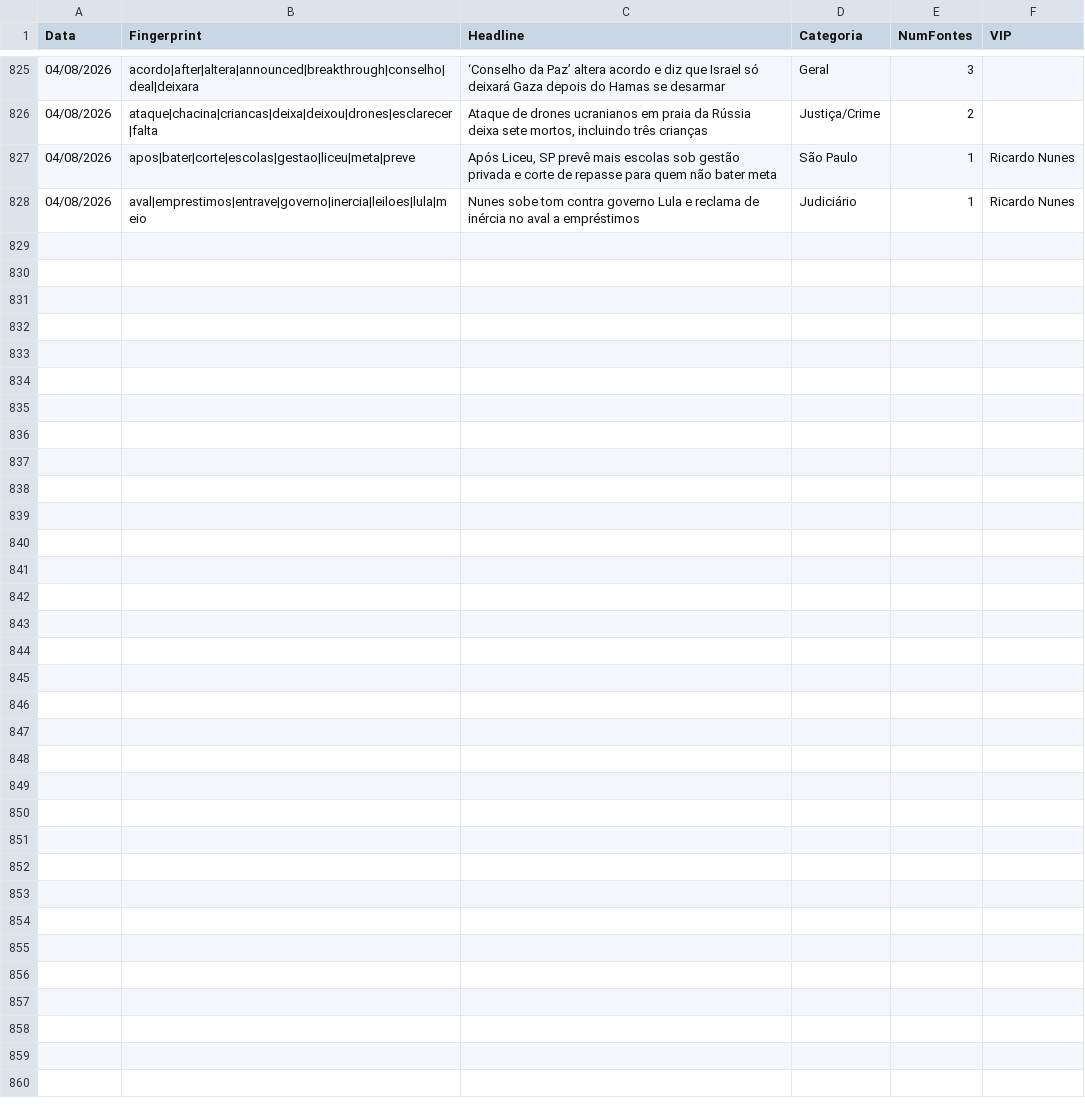
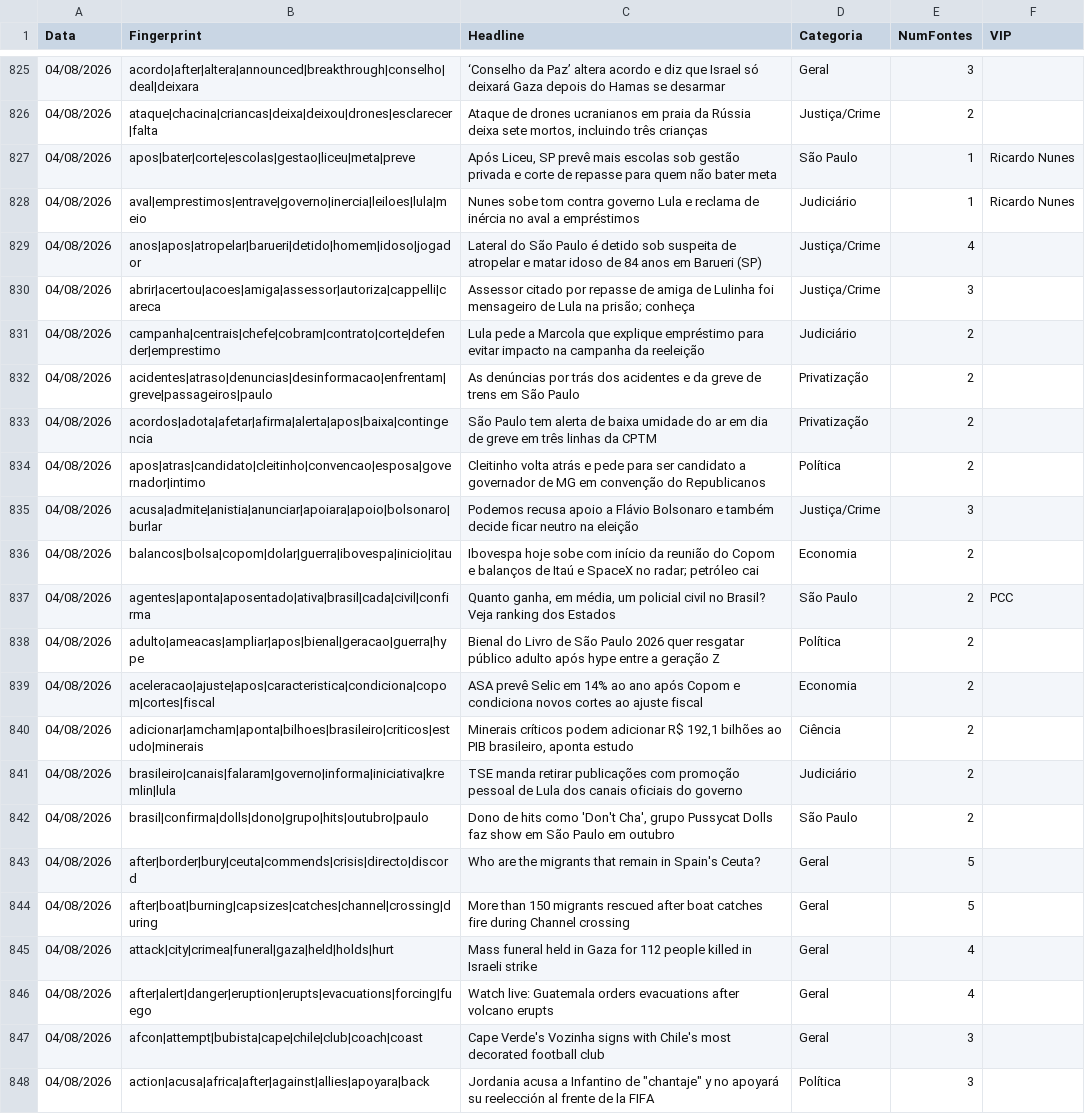
Before and after one commit to GuilhermeACRusso/monitor-de-not-cias, a CSV file: news_ledger.csv, drawn as a sheet; only a part is shown, gaps mark what is left out.

Commit message:
Update news ledger and entity graph

```diff
--- a/news_ledger.csv
+++ b/news_ledger.csv
@@ -828 +828,21 @@ Data,Fingerprint,Headline,Categoria,NumFontes,VIP
 04/08/2026,aval|emprestimos|entrave|governo|inercia|leiloes|lula|meio,Nunes sobe tom contra governo Lula e reclama de inércia no aval a empréstimos,Judiciário,1,Ricardo Nunes
+04/08/2026,anos|apos|atropelar|barueri|detido|homem|idoso|jogador,Lateral do São Paulo é detido sob suspeita de atropelar e matar idoso de 84 anos em Barueri (SP),Justiça/Crime,4,
+04/08/2026,abrir|acertou|acoes|amiga|assessor|autoriza|cappelli|careca,Assessor citado por repasse de amiga de Lulinha foi mensageiro de Lula na prisão; conheça,Justiça/Crime,3,
+04/08/2026,campanha|centrais|chefe|cobram|contrato|corte|defender|emprestimo,Lula pede a Marcola que explique empréstimo para evitar impacto na campanha da reeleição,Judiciário,2,
+04/08/2026,acidentes|atraso|denuncias|desinformacao|enfrentam|greve|passageiros|paulo,As denúncias por trás dos acidentes e da greve de trens em São Paulo,Privatização,2,
+04/08/2026,acordos|adota|afetar|afirma|alerta|apos|baixa|contingencia,São Paulo tem alerta de baixa umidade do ar em dia de greve em três linhas da CPTM,Privatização,2,
+04/08/2026,apos|atras|candidato|cleitinho|convencao|esposa|governador|intimo,Cleitinho volta atrás e pede para ser candidato a governador de MG em convenção do Republicanos,Política,2,
+04/08/2026,acusa|admite|anistia|anunciar|apoiara|apoio|bolsonaro|burlar,Podemos recusa apoio a Flávio Bolsonaro e também decide ficar neutro na eleição,Justiça/Crime,3,
+04/08/2026,balancos|bolsa|copom|dolar|guerra|ibovespa|inicio|itau,Ibovespa hoje sobe com início da reunião do Copom e balanços de Itaú e SpaceX no radar; petróleo cai,Economia,2,
+04/08/2026,agentes|aponta|aposentado|ativa|brasil|cada|civil|confirma,"Quanto ganha, em média, um policial civil no Brasil? Veja ranking dos Estados",São Paulo,2,PCC
+04/08/2026,adulto|ameacas|ampliar|apos|bienal|geracao|guerra|hype,Bienal do Livro de São Paulo 2026 quer resgatar público adulto após hype entre a geração Z,Política,2,
+04/08/2026,aceleracao|ajuste|apos|caracteristica|condiciona|copom|cortes|fiscal,ASA prevê Selic em 14% ao ano após Copom e condiciona novos cortes ao ajuste fiscal,Economia,2,
+04/08/2026,adicionar|amcham|aponta|bilhoes|brasileiro|criticos|estudo|minerais,"Minerais críticos podem adicionar R$ 192,1 bilhões ao PIB brasileiro, aponta estudo",Ciência,2,
+04/08/2026,brasileiro|canais|falaram|governo|informa|iniciativa|kremlin|lula,TSE manda retirar publicações com promoção pessoal de Lula dos canais oficiais do governo,Judiciário,2,
+04/08/2026,brasil|confirma|dolls|dono|grupo|hits|outubro|paulo,"Dono de hits como 'Don't Cha', grupo Pussycat Dolls faz show em São Paulo em outubro",São Paulo,2,
+04/08/2026,after|border|bury|ceuta|commends|crisis|directo|discord,Who are the migrants that remain in Spain's Ceuta?,Geral,5,
+04/08/2026,after|boat|burning|capsizes|catches|channel|crossing|during,More than 150 migrants rescued after boat catches fire during Channel crossing,Geral,5,
+04/08/2026,attack|city|crimea|funeral|gaza|held|holds|hurt,Mass funeral held in Gaza for 112 people killed in Israeli strike,Geral,4,
+04/08/2026,after|alert|danger|eruption|erupts|evacuations|forcing|fuego,Watch live: Guatemala orders evacuations after volcano erupts,Geral,4,
+04/08/2026,afcon|attempt|bubista|cape|chile|club|coach|coast,Cape Verde's Vozinha signs with Chile's most decorated football club,Geral,3,
+04/08/2026,action|acusa|africa|after|against|allies|apoyara|back,"Jordania acusa a Infantino de ""chantaje"" y no apoyará su reelección al frente de la FIFA",Política,3,
```
Also changed, not shown: news_graph_entities.csv, 2 other files.
